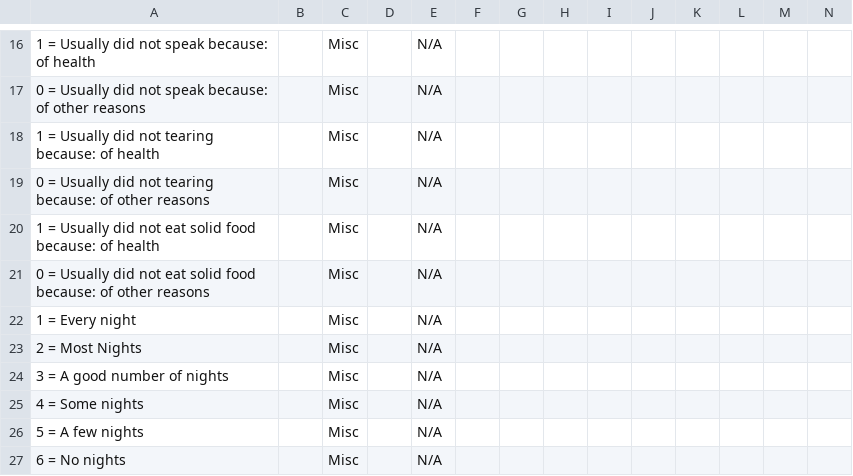
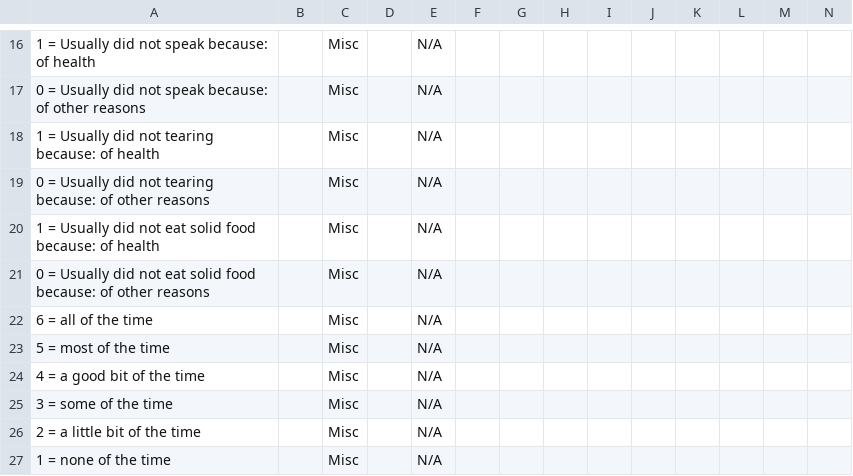
Before and after one commit to trodriguezmsf/amman-config, a CSV file: openmrs/ammancsv/release3.4/Conceptsmax.csv, drawn as a sheet; only a part is shown, gaps mark what is left out; the shorter side is filled out with more unchanged rows; rows hold the shown columns only; the diff covers the shown part only; the diff names each change by its address in the sheet, - before the commit and + after, or states it on an @@ line.

```diff
--- a/openmrs/ammancsv/release3.4/Conceptsmax.csv
+++ b/openmrs/ammancsv/release3.4/Conceptsmax.csv
+row 22: 6 = all of the time |  | Misc |  | N/A
+row 23: 5 = most of the time |  | Misc |  | N/A
+row 24: 4 = a good bit of the time |  | Misc |  | N/A
+row 25: 3 = some of the time |  | Misc |  | N/A
+row 26: 2 = a little bit of the time |  | Misc |  | N/A
+row 27: 1 = none of the time |  | Misc |  | N/A
```
Also changed, not shown: 7 added rows and 27 edited cells elsewhere in this file, openmrs/ammancsv/release3.4/Concept_setmax.csv, openmrs/ammancsv/release3.4/Conceptslla.csv, 4 other files.
